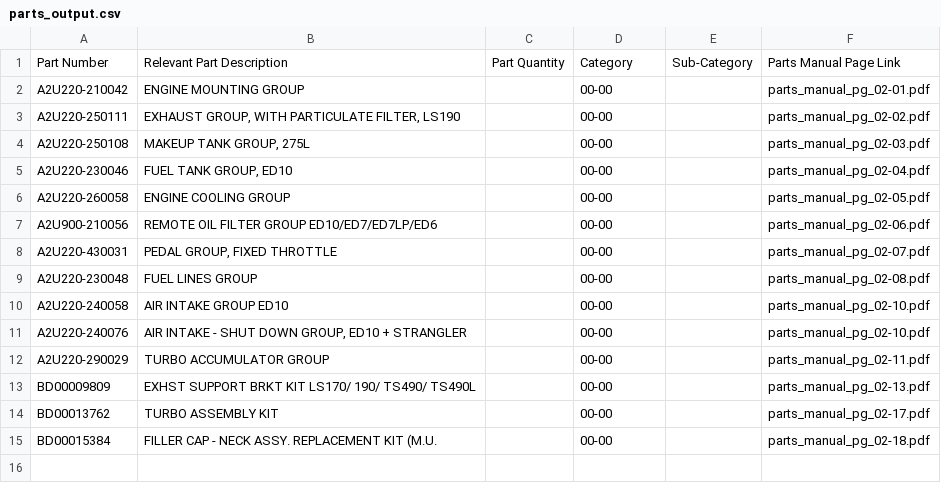
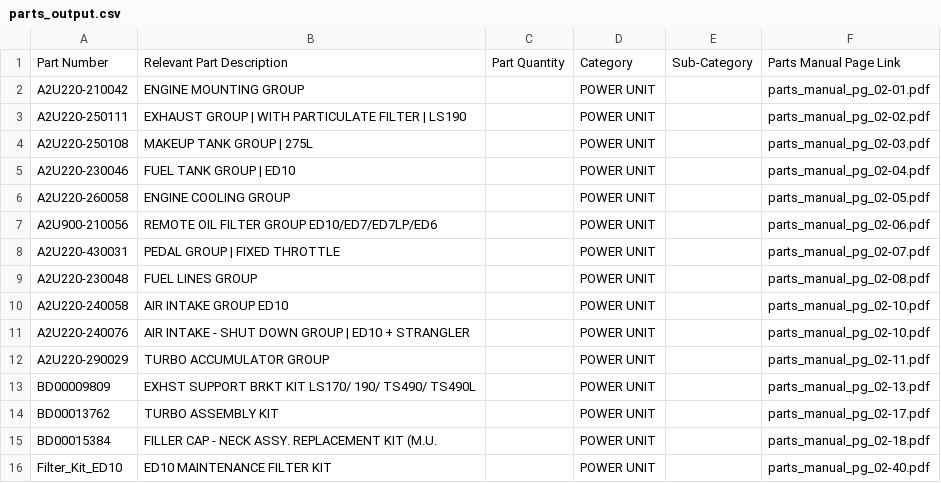
Before and after one commit to MasterFardeen15/ScrapyTutorial, a CSV file: pdftocsv/parts_output.csv, drawn as a sheet.

Commit message:
Started Converting Data to CSV
I learned used re and other functions to find and insert the parts information into rows for csv format.

```diff
--- a/pdftocsv/parts_output.csv
+++ b/pdftocsv/parts_output.csv
@@ -1,15 +1,16 @@
 Part Number,Relevant Part Description,Part Quantity,Category,Sub-Category,Parts Manual Page Link
-A2U220-210042,ENGINE MOUNTING GROUP,,00-00,,parts_manual_pg_02-01.pdf
-A2U220-250111,"EXHAUST GROUP, WITH PARTICULATE FILTER, LS190",,00-00,,parts_manual_pg_02-02.pdf
-A2U220-250108,"MAKEUP TANK GROUP, 275L",,00-00,,parts_manual_pg_02-03.pdf
-A2U220-230046,"FUEL TANK GROUP, ED10",,00-00,,parts_manual_pg_02-04.pdf
-A2U220-260058,ENGINE COOLING GROUP,,00-00,,parts_manual_pg_02-05.pdf
-A2U900-210056,REMOTE OIL FILTER GROUP ED10/ED7/ED7LP/ED6,,00-00,,parts_manual_pg_02-06.pdf
-A2U220-430031,"PEDAL GROUP, FIXED THROTTLE",,00-00,,parts_manual_pg_02-07.pdf
-A2U220-230048,FUEL LINES GROUP,,00-00,,parts_manual_pg_02-08.pdf
-A2U220-240058,AIR INTAKE GROUP ED10,,00-00,,parts_manual_pg_02-10.pdf
-A2U220-240076,"AIR INTAKE - SHUT DOWN GROUP, ED10 + STRANGLER",,00-00,,parts_manual_pg_02-10.pdf
-A2U220-290029,TURBO ACCUMULATOR GROUP,,00-00,,parts_manual_pg_02-11.pdf
-BD00009809,EXHST SUPPORT BRKT KIT LS170/ 190/ TS490/ TS490L,,00-00,,parts_manual_pg_02-13.pdf
-BD00013762,TURBO ASSEMBLY KIT,,00-00,,parts_manual_pg_02-17.pdf
-BD00015384,FILLER CAP - NECK ASSY. REPLACEMENT KIT (M.U.,,00-00,,parts_manual_pg_02-18.pdf
+A2U220-210042,ENGINE MOUNTING GROUP,,POWER UNIT,,parts_manual_pg_02-01.pdf
+A2U220-250111,EXHAUST GROUP | WITH PARTICULATE FILTER | LS190,,POWER UNIT,,parts_manual_pg_02-02.pdf
+A2U220-250108,MAKEUP TANK GROUP | 275L,,POWER UNIT,,parts_manual_pg_02-03.pdf
+A2U220-230046,FUEL TANK GROUP | ED10,,POWER UNIT,,parts_manual_pg_02-04.pdf
+A2U220-260058,ENGINE COOLING GROUP,,POWER UNIT,,parts_manual_pg_02-05.pdf
+A2U900-210056,REMOTE OIL FILTER GROUP ED10/ED7/ED7LP/ED6,,POWER UNIT,,parts_manual_pg_02-06.pdf
+A2U220-430031,PEDAL GROUP | FIXED THROTTLE,,POWER UNIT,,parts_manual_pg_02-07.pdf
+A2U220-230048,FUEL LINES GROUP,,POWER UNIT,,parts_manual_pg_02-08.pdf
+A2U220-240058,AIR INTAKE GROUP ED10,,POWER UNIT,,parts_manual_pg_02-10.pdf
+A2U220-240076,AIR INTAKE - SHUT DOWN GROUP | ED10 + STRANGLER,,POWER UNIT,,parts_manual_pg_02-10.pdf
+A2U220-290029,TURBO ACCUMULATOR GROUP,,POWER UNIT,,parts_manual_pg_02-11.pdf
+BD00009809,EXHST SUPPORT BRKT KIT LS170/ 190/ TS490/ TS490L,,POWER UNIT,,parts_manual_pg_02-13.pdf
+BD00013762,TURBO ASSEMBLY KIT,,POWER UNIT,,parts_manual_pg_02-17.pdf
+BD00015384,FILLER CAP - NECK ASSY. REPLACEMENT KIT (M.U.,,POWER UNIT,,parts_manual_pg_02-18.pdf
+Filter_Kit_ED10,ED10 MAINTENANCE FILTER KIT,,POWER UNIT,,parts_manual_pg_02-40.pdf
```
Also changed, not shown: 2 other files.
